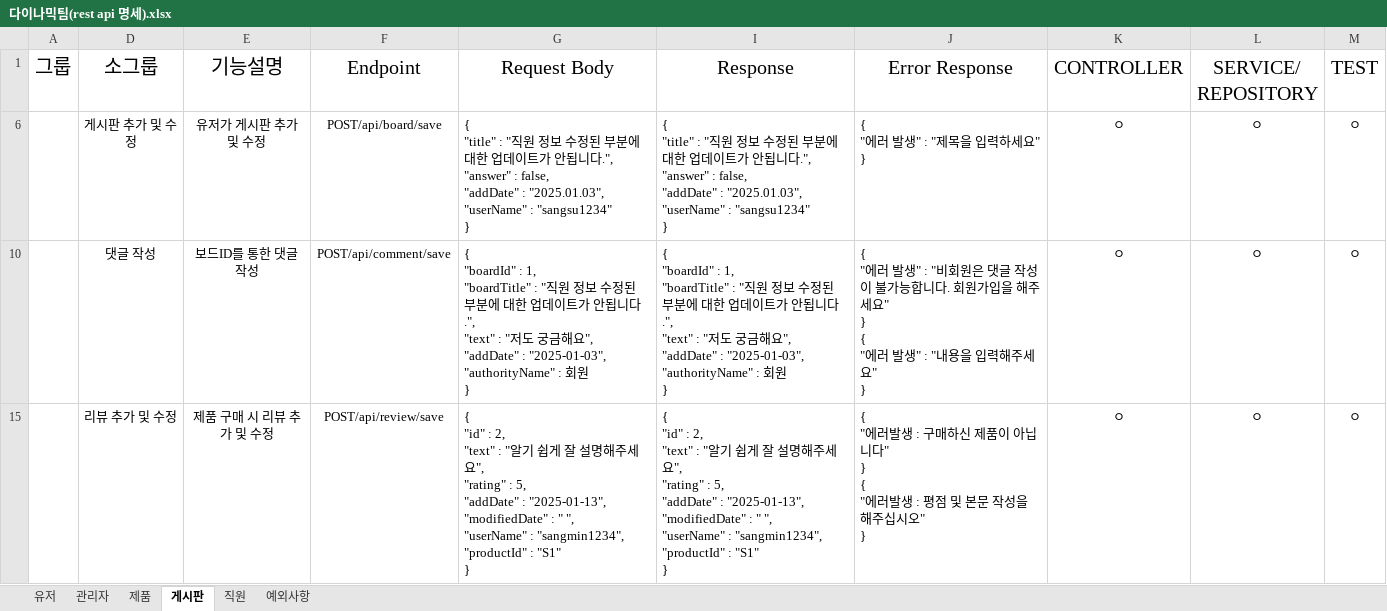
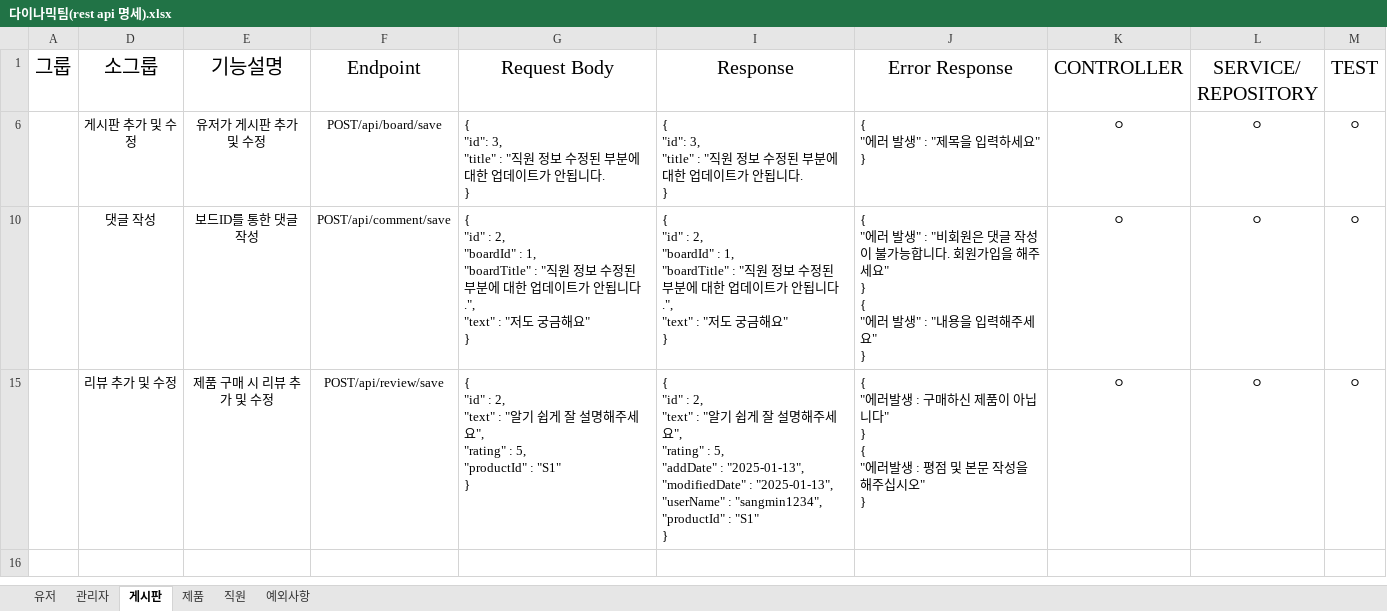
Before and after one commit to RYU185/Dynamic, an Excel workbook: 다이나믹팀(rest api 명세).xlsx, sheet 게시판, drawn as a sheet; values as stored, in another font and other column widths than the file's, no borders; ↵ is a line break in a cell; the diff names each change by its address in the sheet, - before the commit and + after, or states it on an @@ line.

```diff
--- a/다이나믹팀(rest api 명세).xlsx (sheet 게시판)
+++ b/다이나믹팀(rest api 명세).xlsx (sheet 게시판)
@@ sheet tab order changed: 유저 | 관리자 | 게시판 | 제품 | 직원 | 예외사항 @@
-G6 (Request Body): { ↵ "title" : "직원 정보 수정된 부분에 대한 업데이트가 안됩니다.", ↵ "answer" : false, ↵ "addDate" : "2025.01.03", ↵ "userName" : "sangsu1234" ↵ }
+G6 (Request Body): { ↵ "id": 3, ↵ "title" : "직원 정보 수정된 부분에 대한 업데이트가 안됩니다. ↵ }
-I6 (Response): { ↵ "title" : "직원 정보 수정된 부분에 대한 업데이트가 안됩니다.", ↵ "answer" : false, ↵ "addDate" : "2025.01.03", ↵ "userName" : "sangsu1234" ↵ }
+I6 (Response): { ↵ "id": 3, ↵ "title" : "직원 정보 수정된 부분에 대한 업데이트가 안됩니다. ↵ }
-G10 (Request Body): { ↵ "boardId" : 1, ↵ "boardTitle" : "직원 정보 수정된 부분에 대한 업데이트가 안됩니다.", ↵ "text" : "저도 궁금해요", ↵ "addDate" : "2025-01-03", ↵ "authorityName" : 회원 ↵ }
+G10 (Request Body): { ↵ "id" : 2, ↵ "boardId" : 1, ↵ "boardTitle" : "직원 정보 수정된 부분에 대한 업데이트가 안됩니다.", ↵ "text" : "저도 궁금해요" ↵ }
-I10 (Response): { ↵ "boardId" : 1, ↵ "boardTitle" : "직원 정보 수정된 부분에 대한 업데이트가 안됩니다.", ↵ "text" : "저도 궁금해요", ↵ "addDate" : "2025-01-03", ↵ "authorityName" : 회원 ↵ }
+I10 (Response): { ↵ "id" : 2, ↵ "boardId" : 1, ↵ "boardTitle" : "직원 정보 수정된 부분에 대한 업데이트가 안됩니다.", ↵ "text" : "저도 궁금해요" ↵ }
-G15 (Request Body): …: 5, ↵ "addDate" : "2025-01-13", ↵ "modifiedDate" : " ", ↵ "userName" : "sangmin1234", ↵ "productId" :…
+G15 (Request Body): …: 5, ↵ "productId" :…
-I15 (Response): …"modifiedDate" : " ", ↵ "userName" :…
+I15 (Response): …"modifiedDate" : "2025-01-13", ↵ "userName" :…
```
Also changed, not shown: sheet 유저, sheet 직원, sheet 제품, sheet 관리자, hidden cells.
